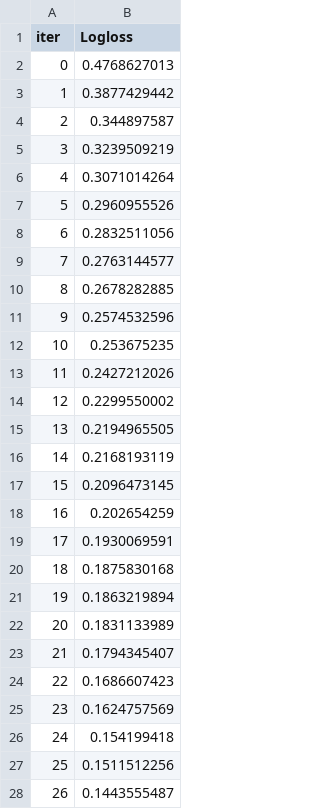
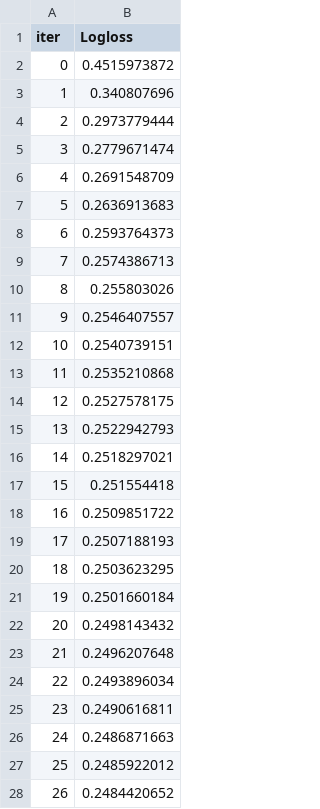
Before and after one commit to JorgeATADantas/TP01_IC_AnaliseCredito, a TSV file: catboost_info/learn_error.tsv, drawn as a sheet; only a part is shown; the diff covers the shown part only.

```diff
--- a/catboost_info/learn_error.tsv
+++ b/catboost_info/learn_error.tsv
@@ -1,28 +1,28 @@
 iter	Logloss
-0	0.4768627013
-1	0.3877429442
-2	0.344897587
-3	0.3239509219
-4	0.3071014264
-5	0.2960955526
-6	0.2832511056
-7	0.2763144577
-8	0.2678282885
-9	0.2574532596
-10	0.253675235
-11	0.2427212026
-12	0.2299550002
-13	0.2194965505
-14	0.2168193119
-15	0.2096473145
-16	0.202654259
-17	0.1930069591
-18	0.1875830168
-19	0.1863219894
-20	0.1831133989
-21	0.1794345407
-22	0.1686607423
-23	0.1624757569
-24	0.154199418
-25	0.1511512256
-26	0.1443555487
+0	0.4515973872
+1	0.340807696
+2	0.2973779444
+3	0.2779671474
+4	0.2691548709
+5	0.2636913683
+6	0.2593764373
+7	0.2574386713
+8	0.255803026
+9	0.2546407557
+10	0.2540739151
+11	0.2535210868
+12	0.2527578175
+13	0.2522942793
+14	0.2518297021
+15	0.251554418
+16	0.2509851722
+17	0.2507188193
+18	0.2503623295
+19	0.2501660184
+20	0.2498143432
+21	0.2496207648
+22	0.2493896034
+23	0.2490616811
+24	0.2486871663
+25	0.2485922012
+26	0.2484420652
```
Also changed, not shown: 73 edited cells elsewhere in this file, catboost_info/time_left.tsv, df_kaggle_META.csv, 9 other files.
